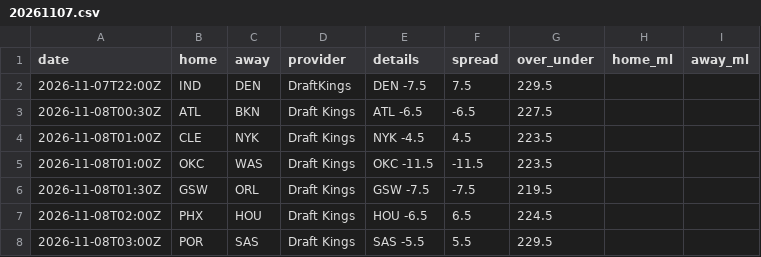
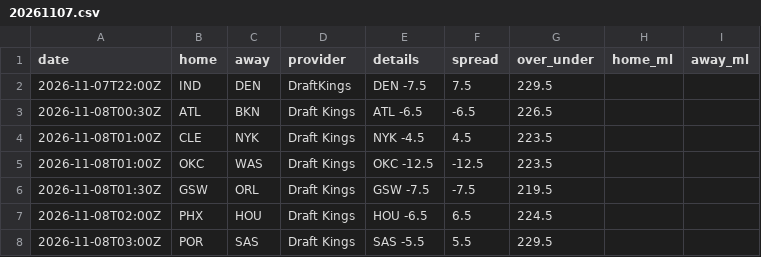
Before and after one commit to jvector26/JIMBO, a CSV file: live/2026/odds/20261107.csv, drawn as a sheet.

```diff
--- a/live/2026/odds/20261107.csv
+++ b/live/2026/odds/20261107.csv
@@ -2,5 +2,5 @@ date,home,away,provider,details,spread,over_under,home_ml,away_ml
 2026-11-07T22:00Z,IND,DEN,DraftKings,DEN -7.5,7.5,229.5,,
-2026-11-08T00:30Z,ATL,BKN,Draft Kings,ATL -6.5,-6.5,227.5,,
+2026-11-08T00:30Z,ATL,BKN,Draft Kings,ATL -6.5,-6.5,226.5,,
 2026-11-08T01:00Z,CLE,NYK,Draft Kings,NYK -4.5,4.5,223.5,,
-2026-11-08T01:00Z,OKC,WAS,Draft Kings,OKC -11.5,-11.5,223.5,,
+2026-11-08T01:00Z,OKC,WAS,Draft Kings,OKC -12.5,-12.5,223.5,,
 2026-11-08T01:30Z,GSW,ORL,Draft Kings,GSW -7.5,-7.5,219.5,,
```
Also changed, not shown: live/2026/injuries.csv, live/2026/pregame.csv, 4 other files.
